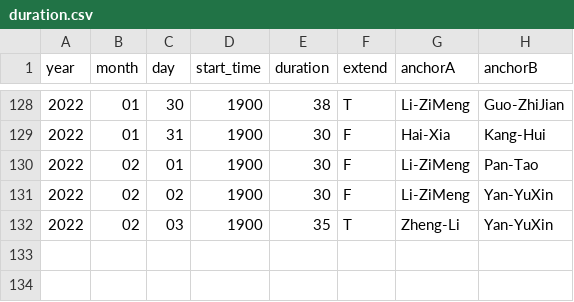
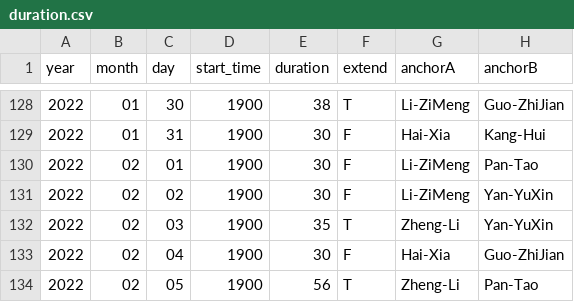
Before and after one commit to xueke114/XinWenLianBo, a CSV file: duration.csv, drawn as a sheet; only a part is shown, gaps mark what is left out; the diff names each change by its address in the sheet, - before the commit and + after, or states it on an @@ line.

Commit message:
提交2022-02-05

```diff
--- a/duration.csv
+++ b/duration.csv
+row 133: 2022 | 02 | 04 | 1900 | 30 | F | Hai-Xia | Guo-ZhiJian
+row 134: 2022 | 02 | 05 | 1900 | 56 | T | Zheng-Li | Pan-Tao
```
